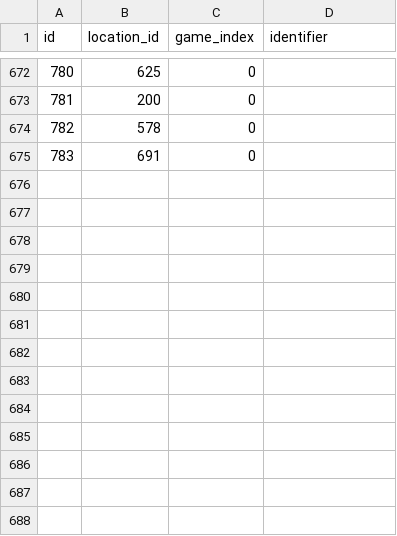
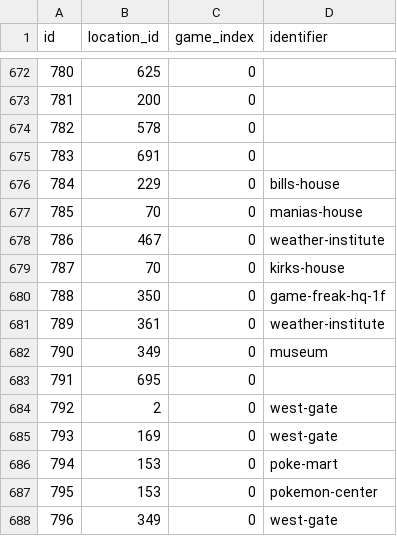
Before and after one commit to veekun/pokedex, a CSV file: pokedex/data/csv/location_areas.csv, drawn as a sheet; only a part is shown, gaps mark what is left out.

Commit message:
gift-pokemon: Rerun with changes
Using the following steps:
* Unroll the previous commit with bulk CSV changes (b7500e92f081cc8092fb4f1bc9d16bd2156bc30a)
* remove and re-initialize the database
* follow the steps in that commit
* Only select location_area_prose in English
    (there's a bunch of czech translations tracked separately in pokedex/data/csv/translations/cs.csv)

```diff
--- a/pokedex/data/csv/location_areas.csv
+++ b/pokedex/data/csv/location_areas.csv
@@ -675 +675,14 @@ id,location_id,game_index,identifier
 783,691,0,
+784,229,0,bills-house
+785,70,0,manias-house
+786,467,0,weather-institute
+787,70,0,kirks-house
+788,350,0,game-freak-hq-1f
+789,361,0,weather-institute
+790,349,0,museum
+791,695,0,
+792,2,0,west-gate
+793,169,0,west-gate
+794,153,0,poke-mart
+795,153,0,pokemon-center
+796,349,0,west-gate
```
Also changed, not shown: pokedex/data/csv/encounter_slots.csv, pokedex/data/csv/location_area_prose.csv, 1 other file.
